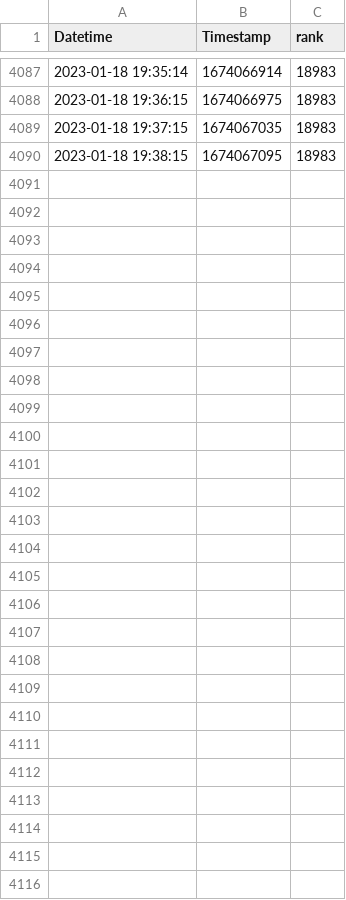
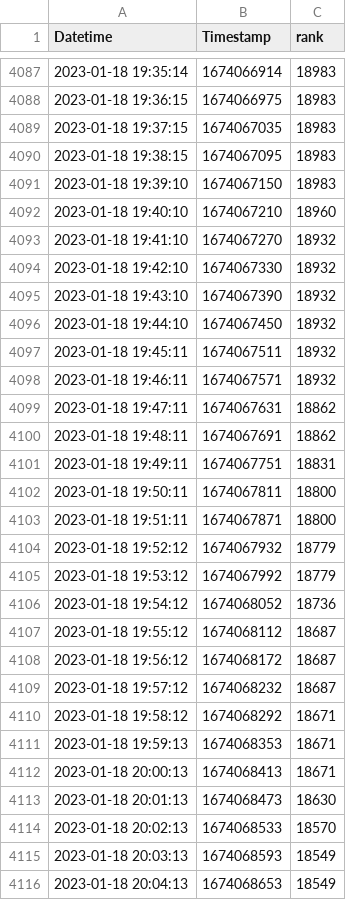
Before and after one commit to 0b11stan/roadmap, a CSV file: rank.csv, drawn as a sheet; only a part is shown, gaps mark what is left out.

```diff
--- a/rank.csv
+++ b/rank.csv
@@ -4090 +4090,27 @@ Datetime,Timestamp,rank
 2023-01-18 19:38:15,1674067095,18983
+2023-01-18 19:39:10,1674067150,18983
+2023-01-18 19:40:10,1674067210,18960
+2023-01-18 19:41:10,1674067270,18932
+2023-01-18 19:42:10,1674067330,18932
+2023-01-18 19:43:10,1674067390,18932
+2023-01-18 19:44:10,1674067450,18932
+2023-01-18 19:45:11,1674067511,18932
+2023-01-18 19:46:11,1674067571,18932
+2023-01-18 19:47:11,1674067631,18862
+2023-01-18 19:48:11,1674067691,18862
+2023-01-18 19:49:11,1674067751,18831
+2023-01-18 19:50:11,1674067811,18800
+2023-01-18 19:51:11,1674067871,18800
+2023-01-18 19:52:12,1674067932,18779
+2023-01-18 19:53:12,1674067992,18779
+2023-01-18 19:54:12,1674068052,18736
+2023-01-18 19:55:12,1674068112,18687
+2023-01-18 19:56:12,1674068172,18687
+2023-01-18 19:57:12,1674068232,18687
+2023-01-18 19:58:12,1674068292,18671
+2023-01-18 19:59:13,1674068353,18671
+2023-01-18 20:00:13,1674068413,18671
+2023-01-18 20:01:13,1674068473,18630
+2023-01-18 20:02:13,1674068533,18570
+2023-01-18 20:03:13,1674068593,18549
+2023-01-18 20:04:13,1674068653,18549
```
Also changed, not shown: 2 other files.
